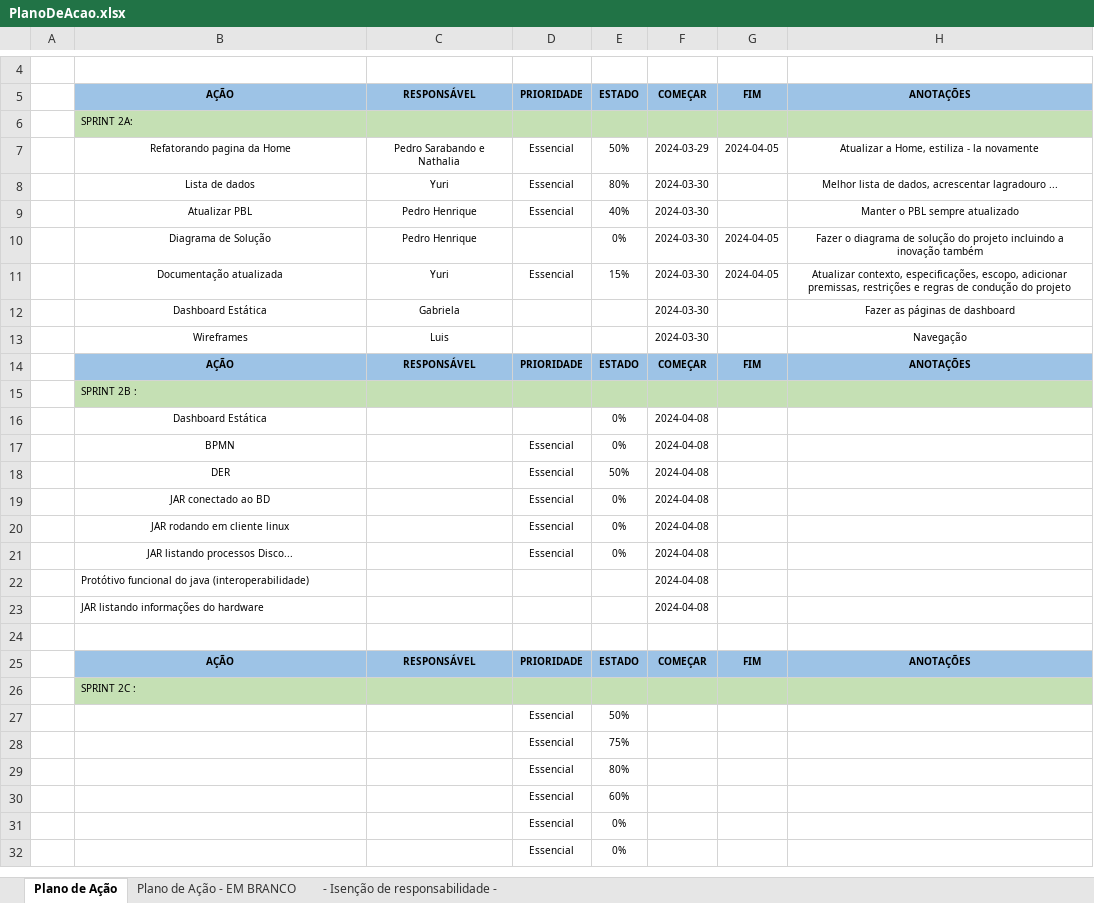
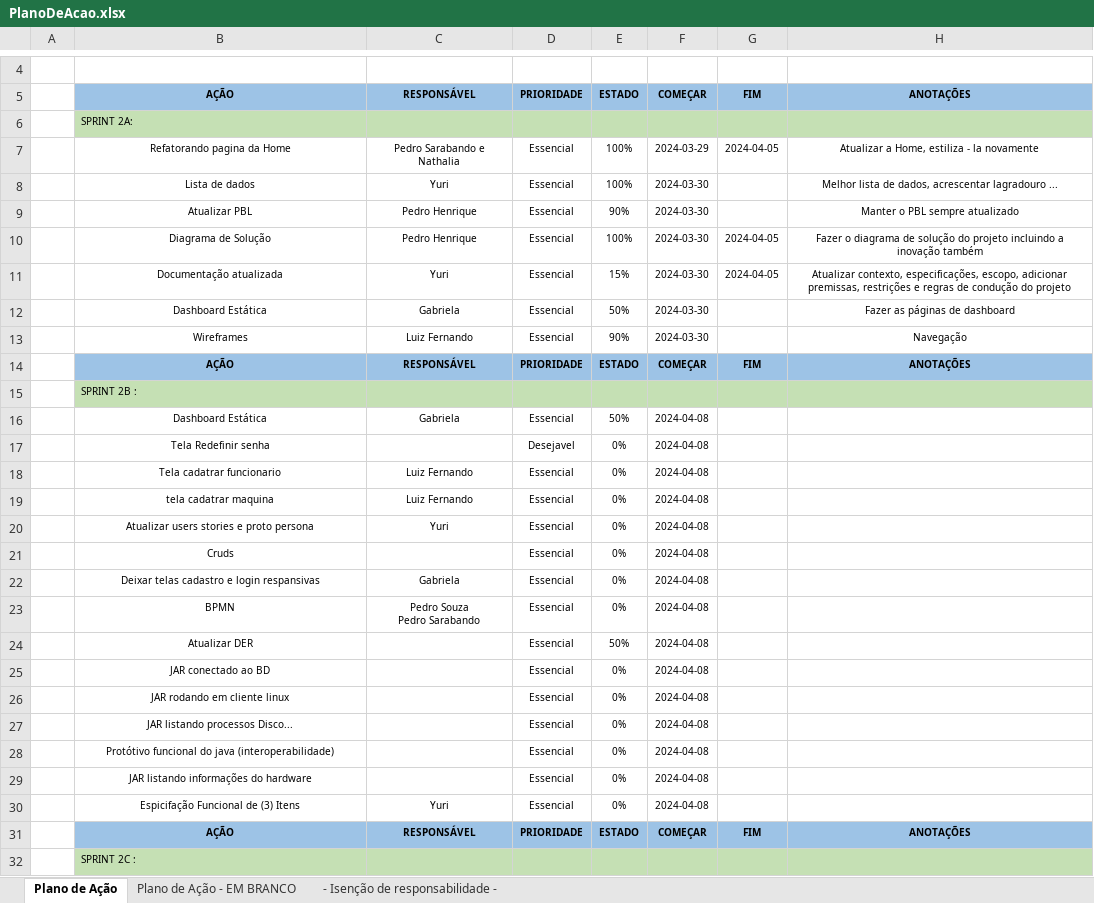
Before and after one commit to Noctoramento/Documentacao, an Excel workbook: Documentação do Projeto/PlanoDeAcao.xlsx, sheet Plano de Ação, drawn as a sheet; only a part is shown, gaps mark what is left out; the shorter side is filled out with more unchanged rows; values as stored, in another font and other column widths than the file's, no borders; addresses are those after the commit; ↵ is a line break in a cell; the diff names each change by its address in the sheet, - before the commit and + after, or states it on an @@ line.

Commit message:
Atualização Plano de ação

```diff
--- a/Documentação do Projeto/PlanoDeAcao.xlsx (sheet Plano de Ação)
+++ b/Documentação do Projeto/PlanoDeAcao.xlsx (sheet Plano de Ação)
-E7: 50%
+E7: 100%
-E8: 80%
+E8: 100%
-E9: 40%
+E9: 90%
-D10: (empty)
+D10: Essencial
-E10: 0%
+E10: 100%
-D12:D13: (empty)
+D12:D13: Essencial
-E12: (empty)
+E12: 50%
-C13: Luis
+C13: Luiz Fernando
-E13: (empty)
+E13: 90%
+row 16:  | Dashboard Estática | Gabriela | Essencial | 50% | 2024-04-08
-B17: Dashboard Estática
+B17: Tela Redefinir senha
-D17: (empty)
+D17: Desejavel
+row 18:  | Tela cadatrar funcionario | Luiz Fernando | Essencial | 0% | 2024-04-08
+row 19:  | tela cadatrar maquina | Luiz Fernando | Essencial | 0% | 2024-04-08
+row 20:  | Atualizar users stories e proto persona | Yuri | Essencial | 0% | 2024-04-08
+row 21:  | Cruds |  | Essencial | 0% | 2024-04-08
+row 22:  | Deixar telas cadastro e login respansivas | Gabriela | Essencial | 0% | 2024-04-08
-C23: (empty)
+C23: Pedro Souza ↵ Pedro Sarabando
-B24: DER
+B24: Atualizar DER
-B28:B29 alignment: left
+B28:B29 alignment: center
-D28:D29: (empty)
+D28:D29: Essencial
-E28:E29: (empty)
+E28:E29: 0%
-row 30: (empty)
+row 30:  | Espicifação Funcional de (3) Itens | Yuri | Essencial | 0% | 2024-04-08
```
Also changed, not shown: 1 other file.
